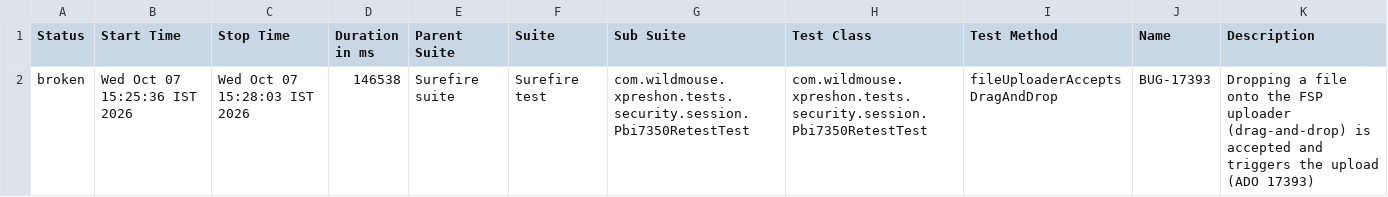
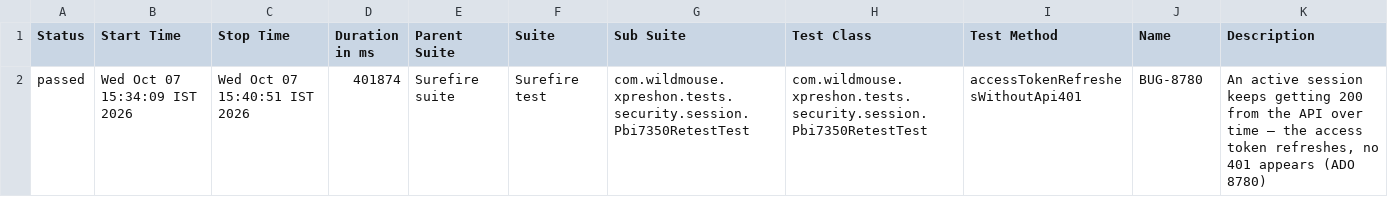
Before and after one commit to sarandadanika/wm-test-report, a CSV file: releases/release-01/data/suites.csv, drawn as a sheet.

Commit message:
release-01 - 46/69 passed (2026-10-07 15:40)

```diff
--- a/releases/release-01/data/suites.csv
+++ b/releases/release-01/data/suites.csv
@@ -1,2 +1,2 @@
 "Status","Start Time","Stop Time","Duration in ms","Parent Suite","Suite","Sub Suite","Test Class","Test Method","Name","Description"
-"broken","Wed Oct 07 15:25:36 IST 2026","Wed Oct 07 15:28:03 IST 2026","146538","Surefire suite","Surefire test","com.wildmouse.xpreshon.tests.security.session.Pbi7350RetestTest","com.wildmouse.xpreshon.tests.security.session.Pbi7350RetestTest","fileUploaderAcceptsDragAndDrop","BUG-17393","Dropping a file onto the FSP uploader (drag-and-drop) is accepted and triggers the upload (ADO 17393)"
+"passed","Wed Oct 07 15:34:09 IST 2026","Wed Oct 07 15:40:51 IST 2026","401874","Surefire suite","Surefire test","com.wildmouse.xpreshon.tests.security.session.Pbi7350RetestTest","com.wildmouse.xpreshon.tests.security.session.Pbi7350RetestTest","accessTokenRefreshesWithoutApi401","BUG-8780","An active session keeps getting 200 from the API over time — the access token refreshes, no 401 appears (ADO 8780)"
```
Also changed, not shown: 35 other files.
